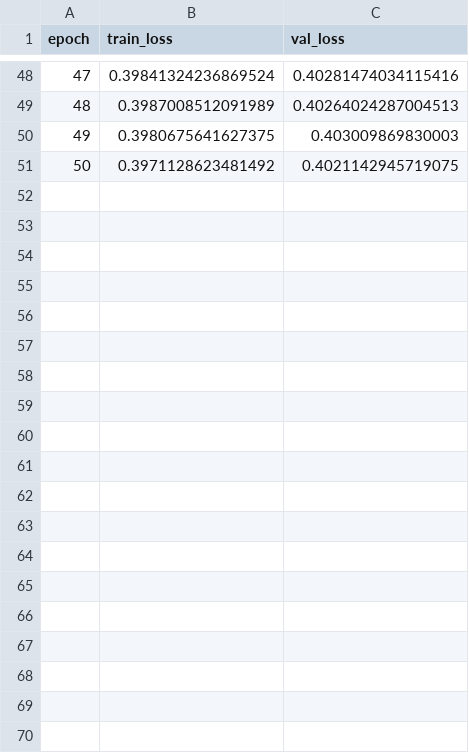
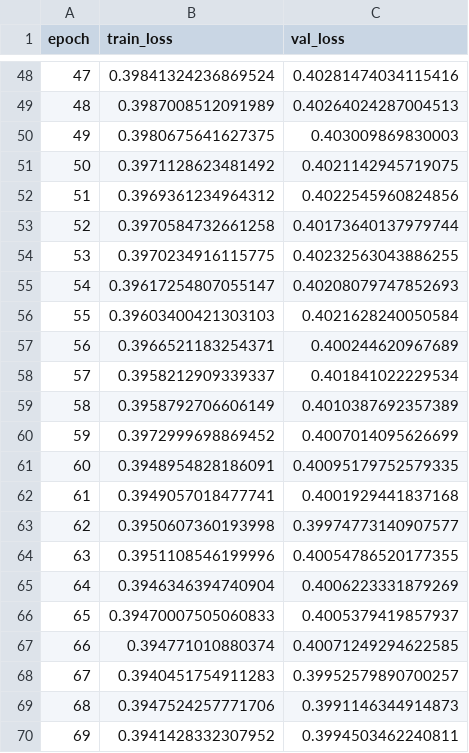
Before and after one commit to JorgePulgar/fraud-autoencoder, a CSV file: reports/training_log.csv, drawn as a sheet; only a part is shown, gaps mark what is left out; the diff covers the shown part only; the diff names each change by its address in the sheet, - before the commit and + after, or states it on an @@ line.

Commit message:
chore(train): update training log after retrain to epoch 86

```diff
--- a/reports/training_log.csv
+++ b/reports/training_log.csv
+row 52: 51 | 0.3969361234964312 | 0.4022545960824856
+row 53: 52 | 0.3970584732661258 | 0.40173640137979744
+row 54: 53 | 0.3970234916115775 | 0.40232563043886255
+row 55: 54 | 0.39617254807055147 | 0.40208079747852693
+row 56: 55 | 0.39603400421303103 | 0.4021628240050584
+row 57: 56 | 0.3966521183254371 | 0.400244620967689
+row 58: 57 | 0.3958212909339337 | 0.401841022229534
+row 59: 58 | 0.3958792706606149 | 0.4010387692357389
+row 60: 59 | 0.3972999698869452 | 0.4007014095626699
+row 61: 60 | 0.3948954828186091 | 0.40095179752579335
+row 62: 61 | 0.3949057018477741 | 0.4001929441837168
+row 63: 62 | 0.3950607360193998 | 0.39974773140907577
+row 64: 63 | 0.3951108546199996 | 0.40054786520177355
+row 65: 64 | 0.3946346394740904 | 0.4006223331879269
+row 66: 65 | 0.39470007505060833 | 0.4005379419857937
+row 67: 66 | 0.394771010880374 | 0.40071249294622585
+row 68: 67 | 0.3940451754911283 | 0.39952579890700257
+row 69: 68 | 0.3947524257771706 | 0.3991146344914873
+row 70: 69 | 0.3941428332307952 | 0.3994503462240811
```
Also changed, not shown: 17 added rows elsewhere in this file.
